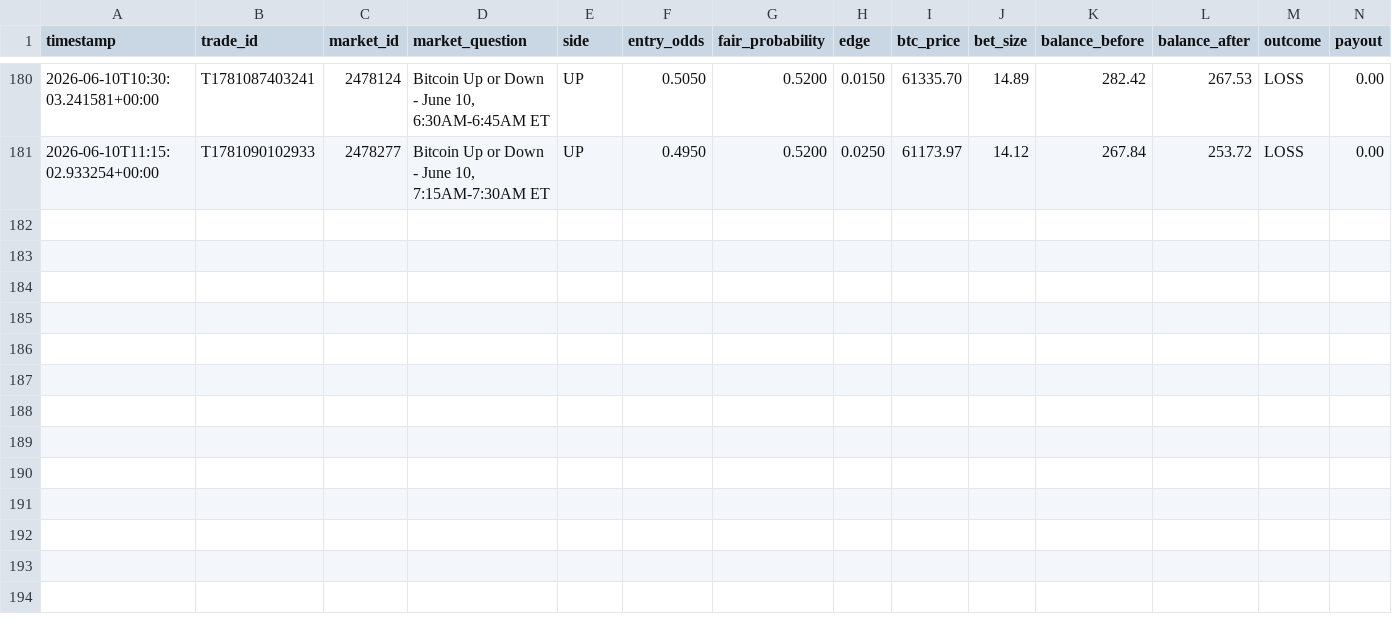
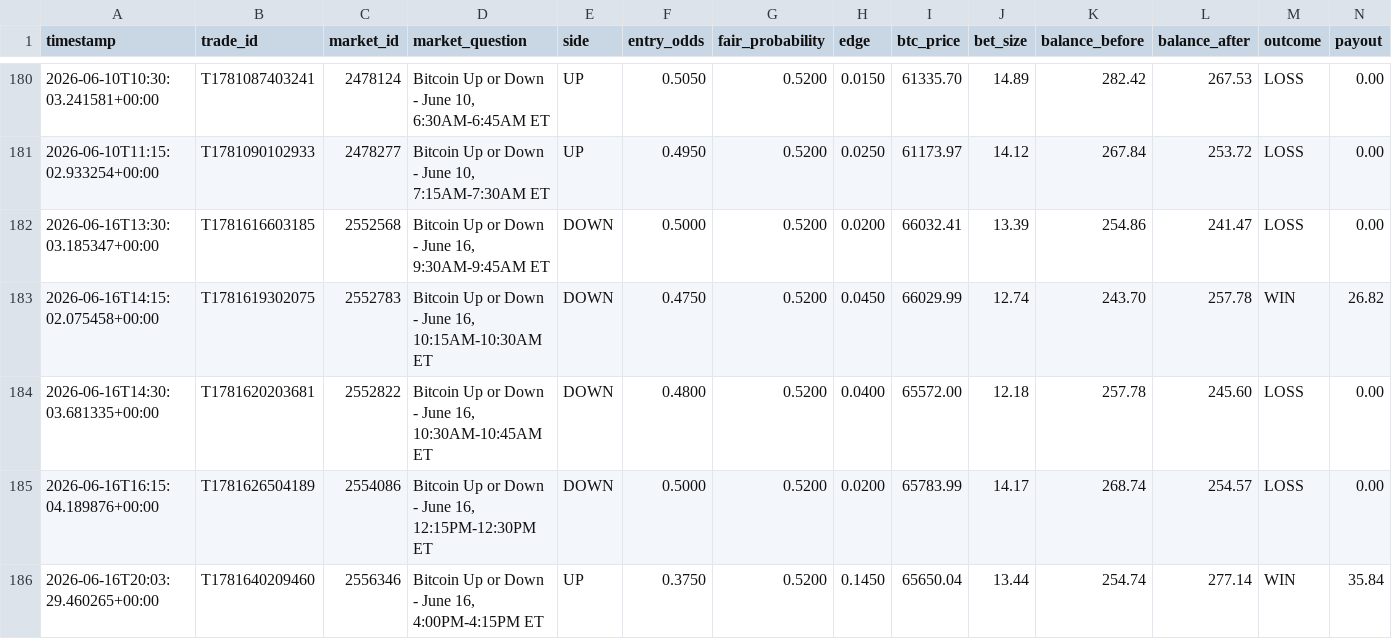
Before and after one commit to dudicslevente/polymarket-bot-, a CSV file: trades.csv, drawn as a sheet; only a part is shown, gaps mark what is left out; rows hold the shown columns only; the diff names each change by its address in the sheet, - before the commit and + after, or states it on an @@ line.

```diff
--- a/trades.csv
+++ b/trades.csv
+row 182: 2026-06-16T13:30:03.185347+00:00 | T1781616603185 | 2552568 | Bitcoin Up or Down - June 16, 9:30AM-9:45AM ET | DOWN | 0.5000 | 0.5200 | 0.0200 | 66032.41 | 13.39 | 254.86 | 241.47 | LOSS | 0.00
+row 183: 2026-06-16T14:15:02.075458+00:00 | T1781619302075 | 2552783 | Bitcoin Up or Down - June 16, 10:15AM-10:30AM ET | DOWN | 0.4750 | 0.5200 | 0.0450 | 66029.99 | 12.74 | 243.70 | 257.78 | WIN | 26.82
+row 184: 2026-06-16T14:30:03.681335+00:00 | T1781620203681 | 2552822 | Bitcoin Up or Down - June 16, 10:30AM-10:45AM ET | DOWN | 0.4800 | 0.5200 | 0.0400 | 65572.00 | 12.18 | 257.78 | 245.60 | LOSS | 0.00
+row 185: 2026-06-16T16:15:04.189876+00:00 | T1781626504189 | 2554086 | Bitcoin Up or Down - June 16, 12:15PM-12:30PM ET | DOWN | 0.5000 | 0.5200 | 0.0200 | 65783.99 | 14.17 | 268.74 | 254.57 | LOSS | 0.00
+row 186: 2026-06-16T20:03:29.460265+00:00 | T1781640209460 | 2556346 | Bitcoin Up or Down - June 16, 4:00PM-4:15PM ET | UP | 0.3750 | 0.5200 | 0.1450 | 65650.04 | 13.44 | 254.74 | 277.14 | WIN | 35.84
```
Also changed, not shown: 1 other file.
